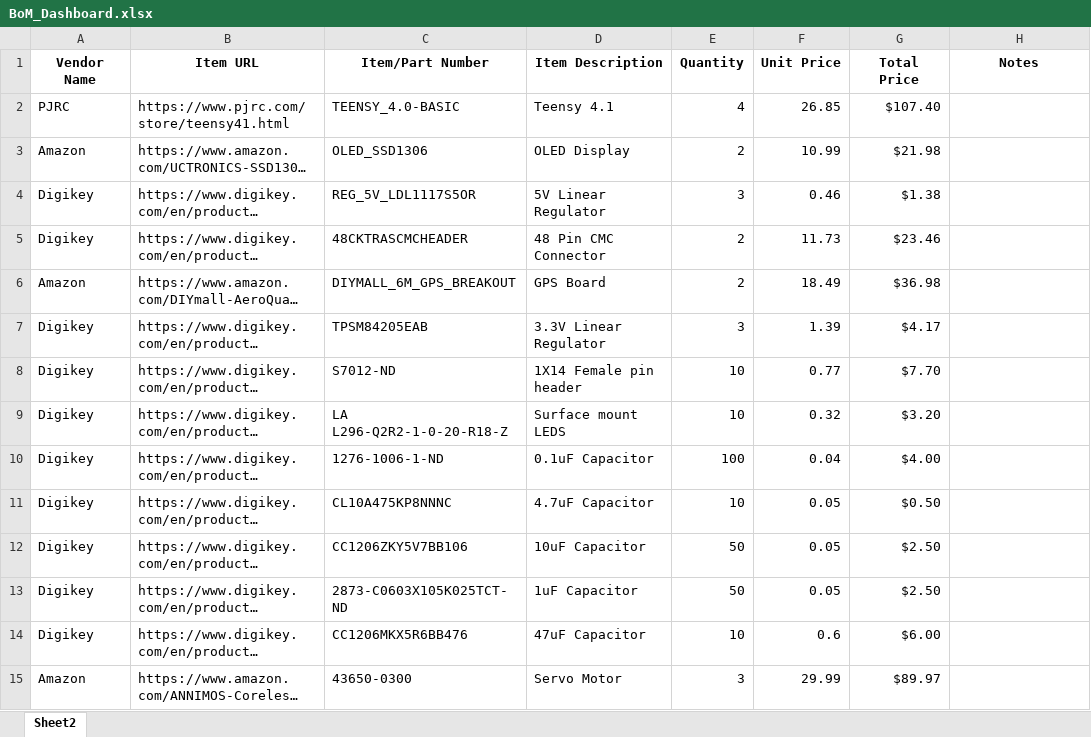
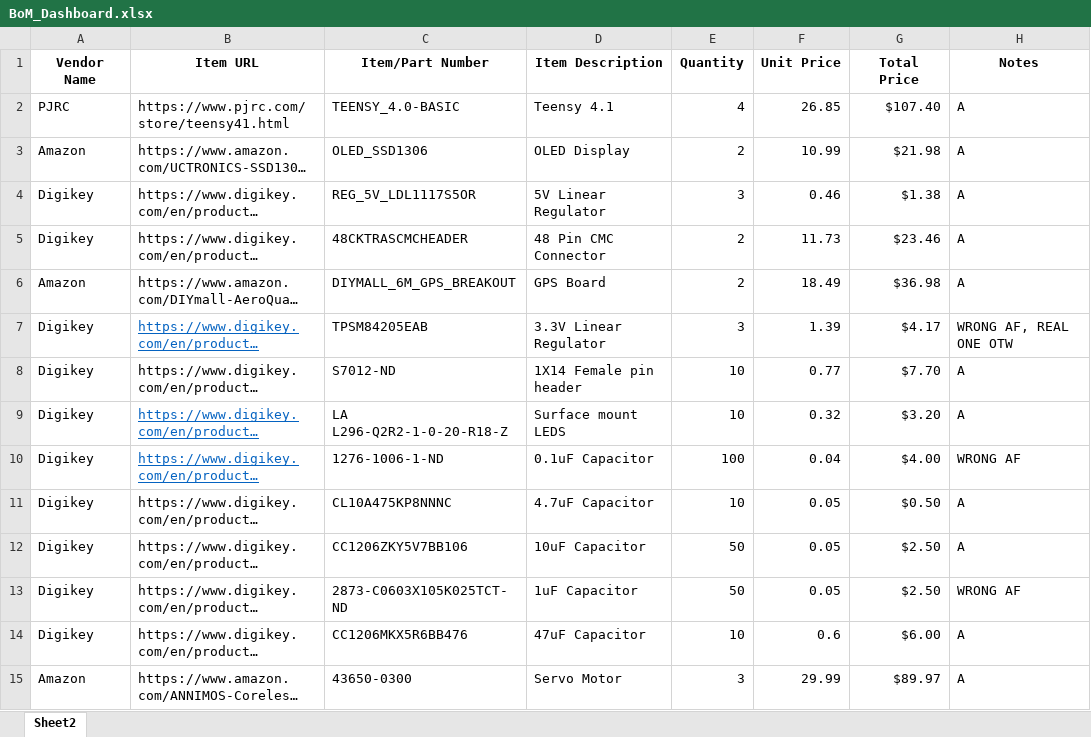
Before and after one commit to GTOR-BajaSAE/GTORDocumentation, an Excel workbook: 06 - Misc Documentation/2021-2022 Season/BoM_Dashboard.xlsx, sheet Sheet2, drawn as a sheet; only a part is shown; long unchanged cells end in …; values as stored, in another font and other column widths than the file's, no borders; conditional formats not drawn; the diff covers the shown part only; the diff names each change by its address in the sheet, - before the commit and + after, or states it on an @@ line.

```diff
--- a/06 - Misc Documentation/2021-2022 Season/BoM_Dashboard.xlsx (sheet Sheet2)
+++ b/06 - Misc Documentation/2021-2022 Season/BoM_Dashboard.xlsx (sheet Sheet2)
-H2:H6 (Notes): (empty)
+H2:H6 (Notes): A
@@ B7 underline: off → on, text colour: black → #0563C1 @@
-H7 (Notes): (empty)
+H7 (Notes): WRONG AF, REAL ONE OTW
-H8:H9 (Notes): (empty)
+H8:H9 (Notes): A
@@ B9:B10 underline: off → on, text colour: black → #0563C1 @@
-H10 (Notes): (empty)
+H10 (Notes): WRONG AF
-H11:H12 (Notes): (empty)
+H11:H12 (Notes): A
-H13 (Notes): (empty)
+H13 (Notes): WRONG AF
-H14:H15 (Notes): (empty)
+H14:H15 (Notes): A
```
Also changed, not shown: 14 edited cells and cell formats elsewhere in this sheet, 2 other files.
